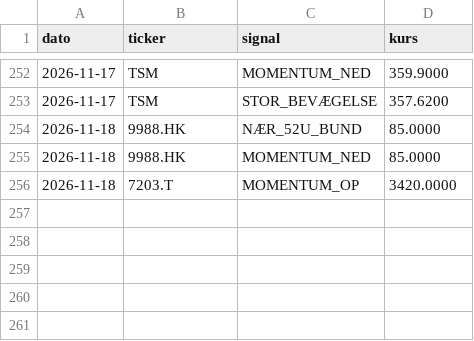
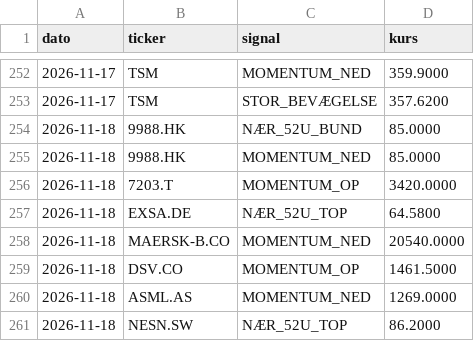
Before and after one commit to JonasRasmussenAktie/aktieoversigt, a CSV file: signaler.csv, drawn as a sheet; only a part is shown, gaps mark what is left out.

Commit message:
Opdater signal-log

```diff
--- a/signaler.csv
+++ b/signaler.csv
@@ -256 +256,6 @@ dato,ticker,signal,kurs
 2026-11-18,7203.T,MOMENTUM_OP,3420.0000
+2026-11-18,EXSA.DE,NÆR_52U_TOP,64.5800
+2026-11-18,MAERSK-B.CO,MOMENTUM_NED,20540.0000
+2026-11-18,DSV.CO,MOMENTUM_OP,1461.5000
+2026-11-18,ASML.AS,MOMENTUM_NED,1269.0000
+2026-11-18,NESN.SW,NÆR_52U_TOP,86.2000
```
